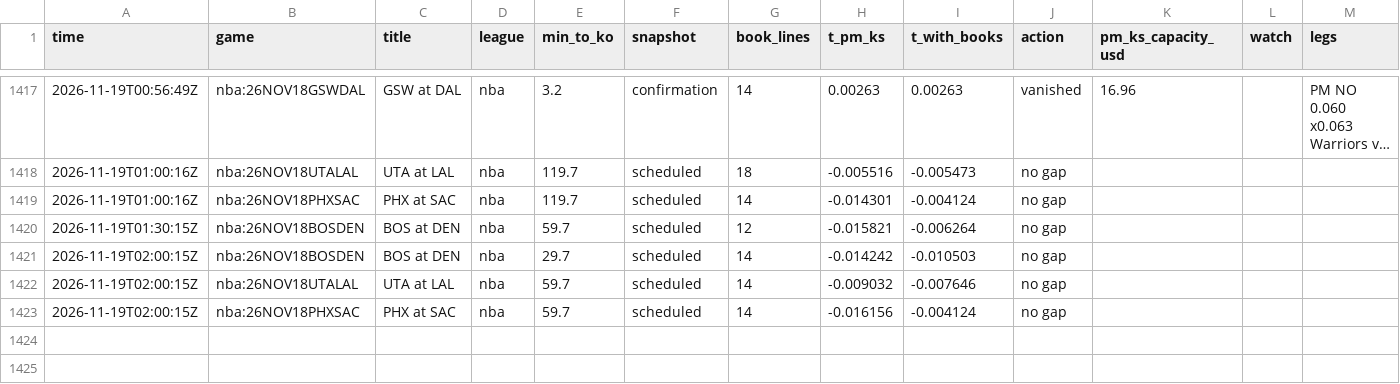
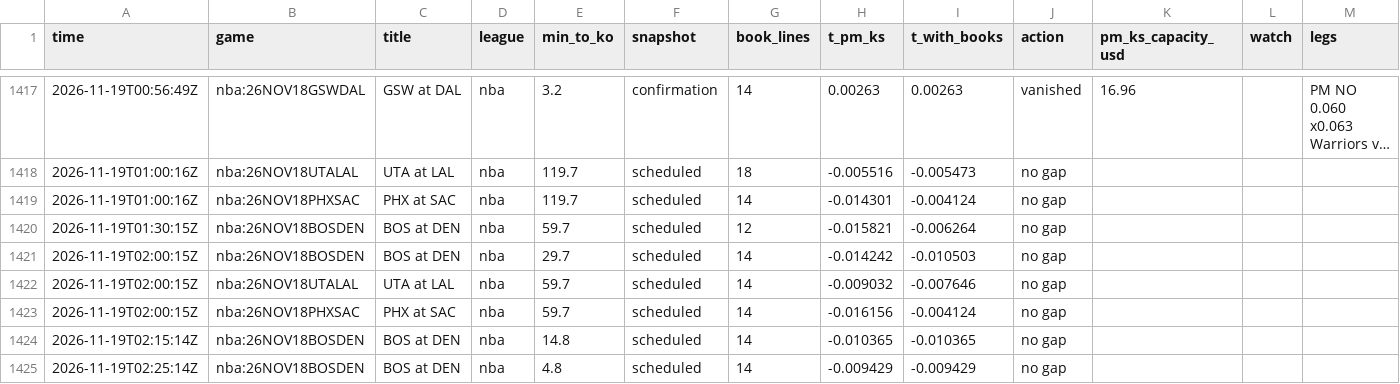
Before and after one commit to TFGdeprova/tfg-upf-test, a CSV file: results/opportunities_books.csv, drawn as a sheet; only a part is shown, gaps mark what is left out; long unchanged cells end in ….

```diff
--- a/results/opportunities_books.csv
+++ b/results/opportunities_books.csv
@@ -1423 +1423,3 @@ time,game,title,league,min_to_ko,snapshot,book_lines,t_pm_ks,t_with_books,action
 2026-11-19T02:00:15Z,nba:26NOV18PHXSAC,PHX at SAC,nba,59.7,scheduled,14,-0.016156,-0.004124,no gap,,,
+2026-11-19T02:15:14Z,nba:26NOV18BOSDEN,BOS at DEN,nba,14.8,scheduled,14,-0.010365,-0.010365,no gap,,,
+2026-11-19T02:25:14Z,nba:26NOV18BOSDEN,BOS at DEN,nba,4.8,scheduled,14,-0.009429,-0.009429,no gap,,,
```
Also changed, not shown: 4 other files.
